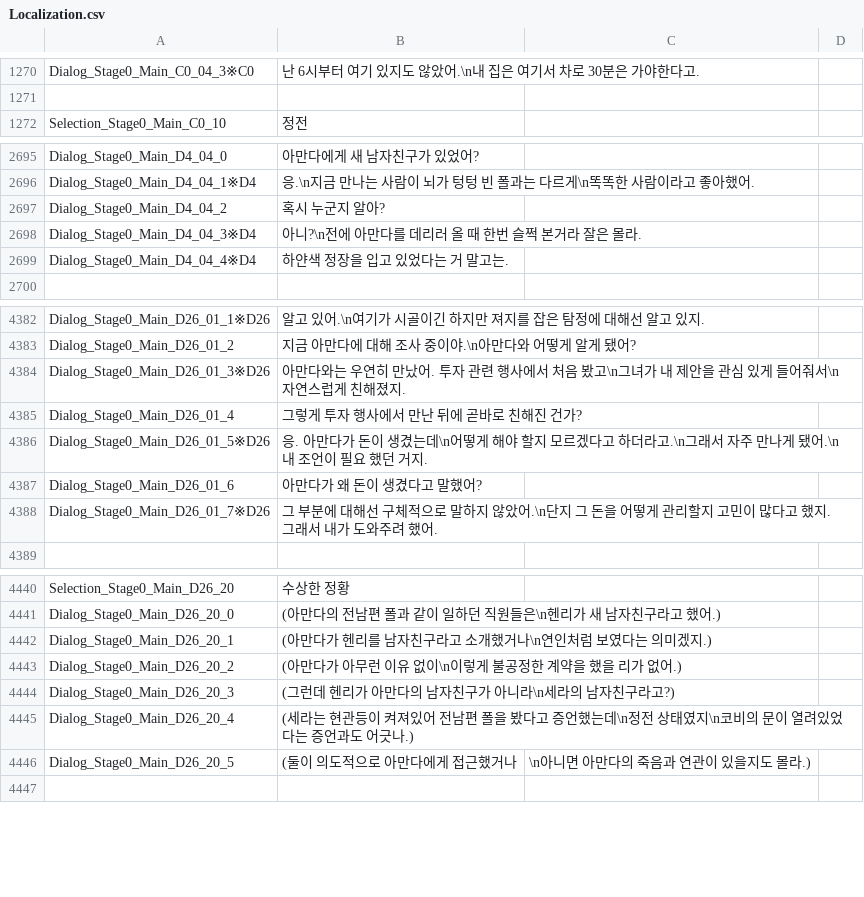
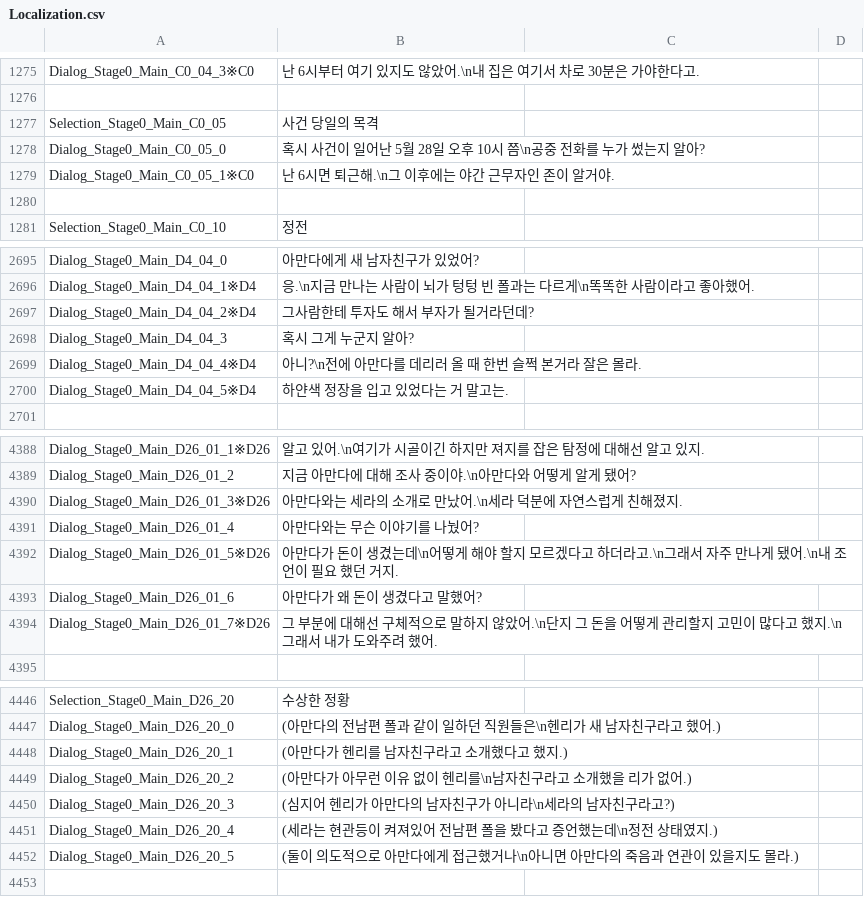
Before and after one commit to Axe-Lele/serialKiller, a CSV file: serialkiller_1_stage/Assets/Resources/Data/Localization.csv, drawn as a sheet; only a part is shown, gaps mark what is left out; the diff covers the shown part only.

```diff
--- a/serialkiller_1_stage/Assets/Resources/Data/Localization.csv
+++ b/serialkiller_1_stage/Assets/Resources/Data/Localization.csv
@@ -1271,2 +1276,6 @@ Dialog_Stage0_Main_C0_04_3※C0,난 6시부터 여기 있지도 않았어.\n내
 ,,
+Selection_Stage0_Main_C0_05,사건 당일의 목격,
+Dialog_Stage0_Main_C0_05_0,혹시 사건이 일어난 5월 28일 오후 10시 쯤\n공중 전화를 누가 썼는지 알아?,
+Dialog_Stage0_Main_C0_05_1※C0,난 6시면 퇴근해.\n그 이후에는 야간 근무자인 존이 알거야.,
+,,
 Selection_Stage0_Main_C0_10,정전,
@@ -2696,5 +2696,6 @@ Dialog_Stage0_Main_D4_04_0,아만다에게 새 남자친구가 있었어?,
 Dialog_Stage0_Main_D4_04_1※D4,응.\n지금 만나는 사람이 뇌가 텅텅 빈 폴과는 다르게\n똑똑한 사람이라고 좋아했어.,
-Dialog_Stage0_Main_D4_04_2,혹시 누군지 알아?,
-Dialog_Stage0_Main_D4_04_3※D4,아니?\n전에 아만다를 데리러 올 때 한번 슬쩍 본거라 잘은 몰라.,
-Dialog_Stage0_Main_D4_04_4※D4,하얀색 정장을 입고 있었다는 거 말고는.,
+Dialog_Stage0_Main_D4_04_2※D4,그사람한테 투자도 해서 부자가 될거라던데?,
+Dialog_Stage0_Main_D4_04_3,혹시 그게 누군지 알아?,
+Dialog_Stage0_Main_D4_04_4※D4,아니?\n전에 아만다를 데리러 올 때 한번 슬쩍 본거라 잘은 몰라.,
+Dialog_Stage0_Main_D4_04_5※D4,하얀색 정장을 입고 있었다는 거 말고는.,
 ,,
@@ -4383,7 +4389,7 @@ Dialog_Stage0_Main_D26_01_1※D26,알고 있어.\n여기가 시골이긴 하지
 Dialog_Stage0_Main_D26_01_2,지금 아만다에 대해 조사 중이야.\n아만다와 어떻게 알게 됐어?,
-Dialog_Stage0_Main_D26_01_3※D26,아만다와는 우연히 만났어. 투자 관련 행사에서 처음 봤고\n그녀가 내 제안을 관심 있게 들어줘서\n자연스럽게 친해졌지.,
-Dialog_Stage0_Main_D26_01_4,그렇게 투자 행사에서 만난 뒤에 곧바로 친해진 건가?,
-Dialog_Stage0_Main_D26_01_5※D26,응. 아만다가 돈이 생겼는데\n어떻게 해야 할지 모르겠다고 하더라고.\n그래서 자주 만나게 됐어.\n내 조언이 필요 했던 거지.,
+Dialog_Stage0_Main_D26_01_3※D26,아만다와는 세라의 소개로 만났어.\n세라 덕분에 자연스럽게 친해졌지.,
+Dialog_Stage0_Main_D26_01_4,아만다와는 무슨 이야기를 나눴어?,
+Dialog_Stage0_Main_D26_01_5※D26,아만다가 돈이 생겼는데\n어떻게 해야 할지 모르겠다고 하더라고.\n그래서 자주 만나게 됐어.\n내 조언이 필요 했던 거지.,
 Dialog_Stage0_Main_D26_01_6,아만다가 왜 돈이 생겼다고 말했어?,
-Dialog_Stage0_Main_D26_01_7※D26,그 부분에 대해선 구체적으로 말하지 않았어.\n단지 그 돈을 어떻게 관리할지 고민이 많다고 했지. 그래서 내가 도와주려 했어.,
+Dialog_Stage0_Main_D26_01_7※D26,그 부분에 대해선 구체적으로 말하지 않았어.\n단지 그 돈을 어떻게 관리할지 고민이 많다고 했지.\n그래서 내가 도와주려 했어.,
 ,,
@@ -4441,7 +4447,7 @@ Selection_Stage0_Main_D26_20,수상한 정황,
 Dialog_Stage0_Main_D26_20_0,(아만다의 전남편 폴과 같이 일하던 직원들은\n헨리가 새 남자친구라고 했어.),
-Dialog_Stage0_Main_D26_20_1,(아만다가 헨리를 남자친구라고 소개했거나\n연인처럼 보였다는 의미겠지.),
-Dialog_Stage0_Main_D26_20_2,(아만다가 아무런 이유 없이\n이렇게 불공정한 계약을 했을 리가 없어.),
-Dialog_Stage0_Main_D26_20_3,(그런데 헨리가 아만다의 남자친구가 아니라\n세라의 남자친구라고?),
-Dialog_Stage0_Main_D26_20_4,(세라는 현관등이 켜져있어 전남편 폴을 봤다고 증언했는데\n정전 상태였지\n코비의 문이 열려있었다는 증언과도 어긋나.),
-Dialog_Stage0_Main_D26_20_5,(둘이 의도적으로 아만다에게 접근했거나,\n아니면 아만다의 죽음과 연관이 있을지도 몰라.),
+Dialog_Stage0_Main_D26_20_1,(아만다가 헨리를 남자친구라고 소개했다고 했지.),
+Dialog_Stage0_Main_D26_20_2,(아만다가 아무런 이유 없이 헨리를\n남자친구라고 소개했을 리가 없어.),
+Dialog_Stage0_Main_D26_20_3,(심지어 헨리가 아만다의 남자친구가 아니라\n세라의 남자친구라고?),
+Dialog_Stage0_Main_D26_20_4,(세라는 현관등이 켜져있어 전남편 폴을 봤다고 증언했는데\n정전 상태였지.),
+Dialog_Stage0_Main_D26_20_5,(둘이 의도적으로 아만다에게 접근했거나\n아니면 아만다의 죽음과 연관이 있을지도 몰라.),
 ,,
```
Also changed, not shown: 35 added rows, 9 removed rows and 12 edited cells elsewhere in this file, 3 other files.
